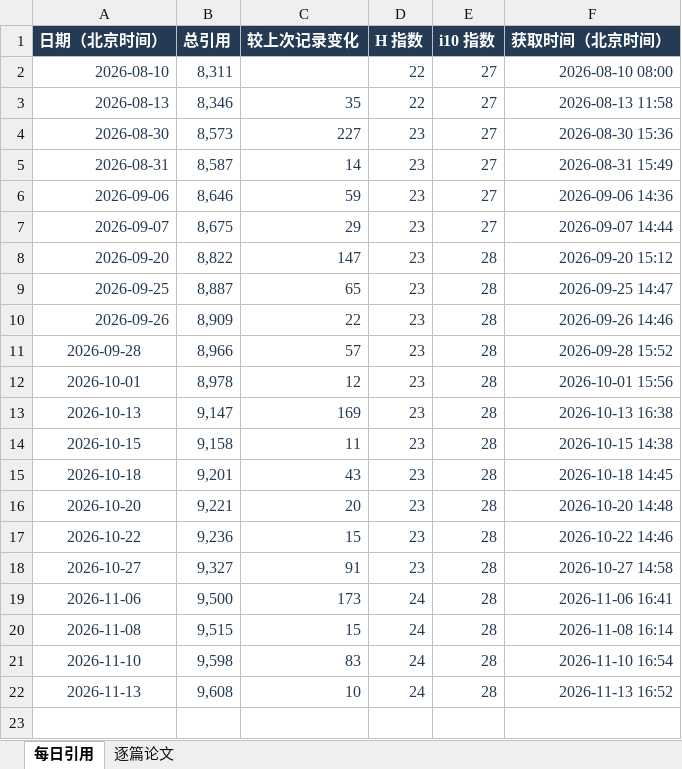
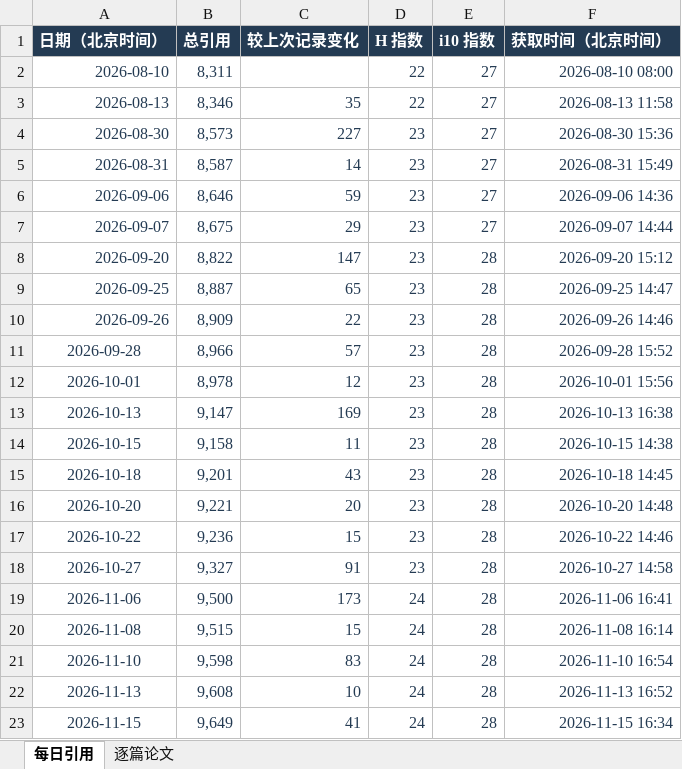
Before and after one commit to Linfeng-Tang/Homepage, an Excel workbook: assets/data/scholar-citations.xlsx, sheet 每日引用, drawn as a sheet; values as stored, in another font and other column widths than the file's, no borders; the diff names each change by its address in the sheet, - before the commit and + after, or states it on an @@ line.

```diff
--- a/assets/data/scholar-citations.xlsx (sheet 每日引用)
+++ b/assets/data/scholar-citations.xlsx (sheet 每日引用)
+row 23: 2026-11-15 | 9,649 | 41 | 24 | 28 | 2026-11-15 16:34
```
Also changed, not shown: sheet 逐篇论文, 1 other file.
